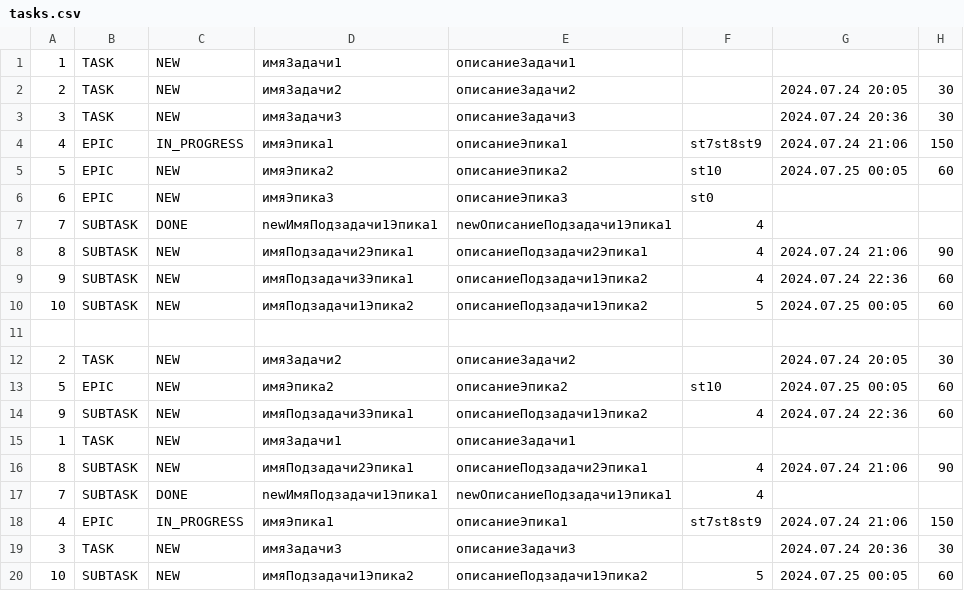
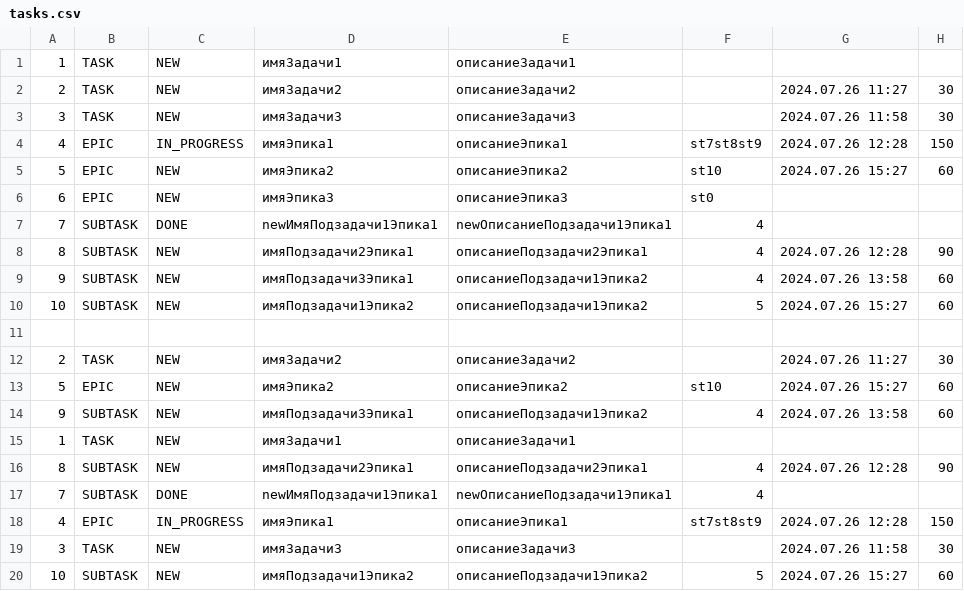
Before and after one commit to AABrashchenko-git/java-kanban, a CSV file: src/resources/tasks.csv, drawn as a sheet.

```diff
--- a/src/resources/tasks.csv
+++ b/src/resources/tasks.csv
@@ -1,20 +1,20 @@
 1,TASK,NEW,имяЗадачи1,описаниеЗадачи1,
-2,TASK,NEW,имяЗадачи2,описаниеЗадачи2,,2024.07.24 20:05,30
-3,TASK,NEW,имяЗадачи3,описаниеЗадачи3,,2024.07.24 20:36,30
-4,EPIC,IN_PROGRESS,имяЭпика1,описаниеЭпика1,st7st8st9,2024.07.24 21:06,150
-5,EPIC,NEW,имяЭпика2,описаниеЭпика2,st10,2024.07.25 00:05,60
+2,TASK,NEW,имяЗадачи2,описаниеЗадачи2,,2024.07.26 11:27,30
+3,TASK,NEW,имяЗадачи3,описаниеЗадачи3,,2024.07.26 11:58,30
+4,EPIC,IN_PROGRESS,имяЭпика1,описаниеЭпика1,st7st8st9,2024.07.26 12:28,150
+5,EPIC,NEW,имяЭпика2,описаниеЭпика2,st10,2024.07.26 15:27,60
 6,EPIC,NEW,имяЭпика3,описаниеЭпика3,st0
 7,SUBTASK,DONE,newИмяПодзадачи1Эпика1,newОписаниеПодзадачи1Эпика1,4
-8,SUBTASK,NEW,имяПодзадачи2Эпика1,описаниеПодзадачи2Эпика1,4,2024.07.24 21:06,90
-9,SUBTASK,NEW,имяПодзадачи3Эпика1,описаниеПодзадачи1Эпика2,4,2024.07.24 22:36,60
-10,SUBTASK,NEW,имяПодзадачи1Эпика2,описаниеПодзадачи1Эпика2,5,2024.07.25 00:05,60
+8,SUBTASK,NEW,имяПодзадачи2Эпика1,описаниеПодзадачи2Эпика1,4,2024.07.26 12:28,90
+9,SUBTASK,NEW,имяПодзадачи3Эпика1,описаниеПодзадачи1Эпика2,4,2024.07.26 13:58,60
+10,SUBTASK,NEW,имяПодзадачи1Эпика2,описаниеПодзадачи1Эпика2,5,2024.07.26 15:27,60
 
-2,TASK,NEW,имяЗадачи2,описаниеЗадачи2,,2024.07.24 20:05,30
-5,EPIC,NEW,имяЭпика2,описаниеЭпика2,st10,2024.07.25 00:05,60
-9,SUBTASK,NEW,имяПодзадачи3Эпика1,описаниеПодзадачи1Эпика2,4,2024.07.24 22:36,60
+2,TASK,NEW,имяЗадачи2,описаниеЗадачи2,,2024.07.26 11:27,30
+5,EPIC,NEW,имяЭпика2,описаниеЭпика2,st10,2024.07.26 15:27,60
+9,SUBTASK,NEW,имяПодзадачи3Эпика1,описаниеПодзадачи1Эпика2,4,2024.07.26 13:58,60
 1,TASK,NEW,имяЗадачи1,описаниеЗадачи1,
-8,SUBTASK,NEW,имяПодзадачи2Эпика1,описаниеПодзадачи2Эпика1,4,2024.07.24 21:06,90
+8,SUBTASK,NEW,имяПодзадачи2Эпика1,описаниеПодзадачи2Эпика1,4,2024.07.26 12:28,90
 7,SUBTASK,DONE,newИмяПодзадачи1Эпика1,newОписаниеПодзадачи1Эпика1,4
-4,EPIC,IN_PROGRESS,имяЭпика1,описаниеЭпика1,st7st8st9,2024.07.24 21:06,150
-3,TASK,NEW,имяЗадачи3,описаниеЗадачи3,,2024.07.24 20:36,30
-10,SUBTASK,NEW,имяПодзадачи1Эпика2,описаниеПодзадачи1Эпика2,5,2024.07.25 00:05,60
+4,EPIC,IN_PROGRESS,имяЭпика1,описаниеЭпика1,st7st8st9,2024.07.26 12:28,150
+3,TASK,NEW,имяЗадачи3,описаниеЗадачи3,,2024.07.26 11:58,30
+10,SUBTASK,NEW,имяПодзадачи1Эпика2,описаниеПодзадачи1Эпика2,5,2024.07.26 15:27,60
```
Also changed, not shown: out/production/java-kanban/resources/tasks.csv, 12 other files.
